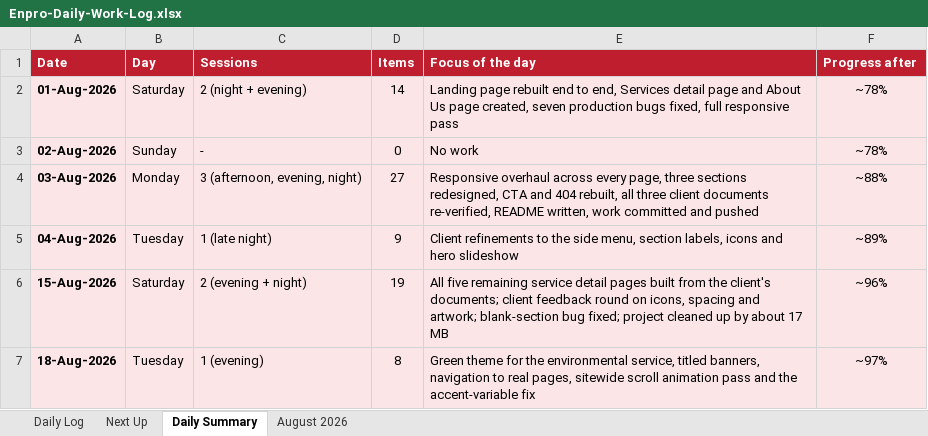
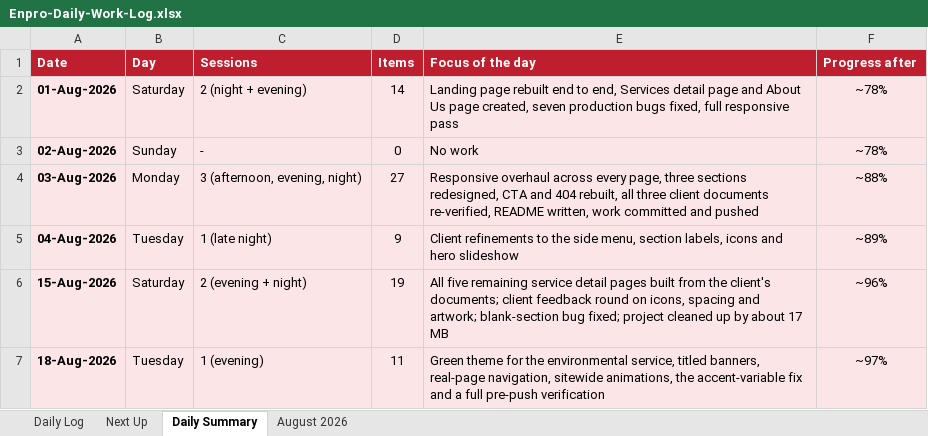
Before and after one commit to msohaiilkz/enpro, an Excel workbook: Enpro-Daily-Work-Log.xlsx, sheet Daily Summary, drawn as a sheet; values as stored, in another font and other column widths than the file's, no borders; the diff names each change by its address in the sheet, - before the commit and + after, or states it on an @@ line.

Commit message:
Update daily work log

```diff
--- a/Enpro-Daily-Work-Log.xlsx (sheet Daily Summary)
+++ b/Enpro-Daily-Work-Log.xlsx (sheet Daily Summary)
-D7 (Items): 8
+D7 (Items): 11
-E7 (Focus of the day): …titled banners, navigation to real pages, sitewide scroll animation pass and the accent-variable fix
+E7 (Focus of the day): …titled banners, real-page navigation, sitewide animations, the accent-variable fix and a full pre-push verification
```
Also changed, not shown: sheet Daily Log, sheet August 2026.
